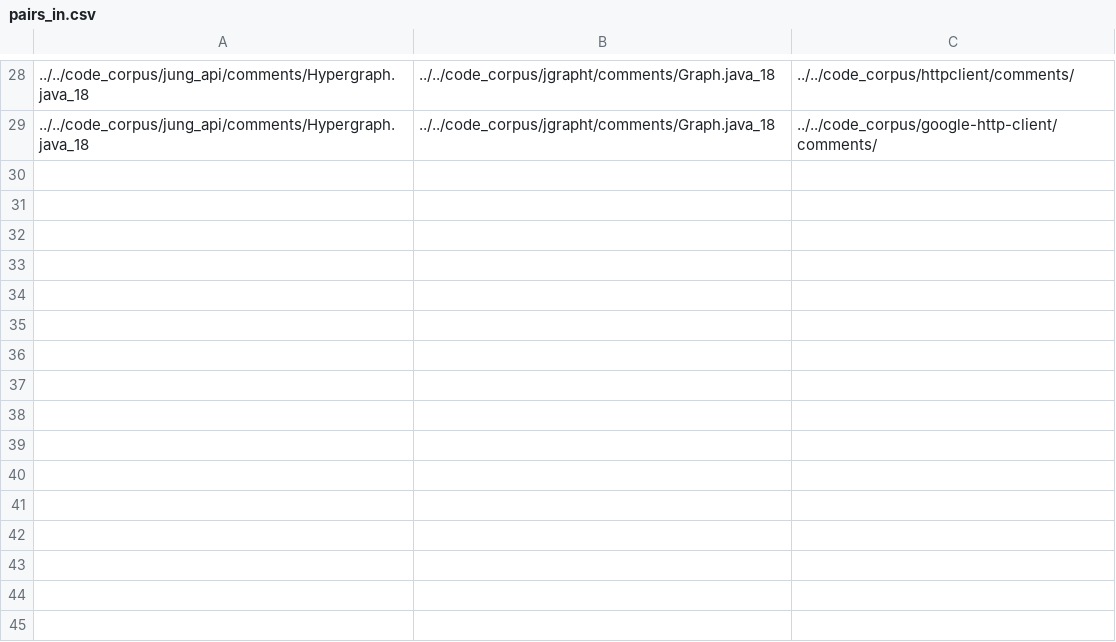
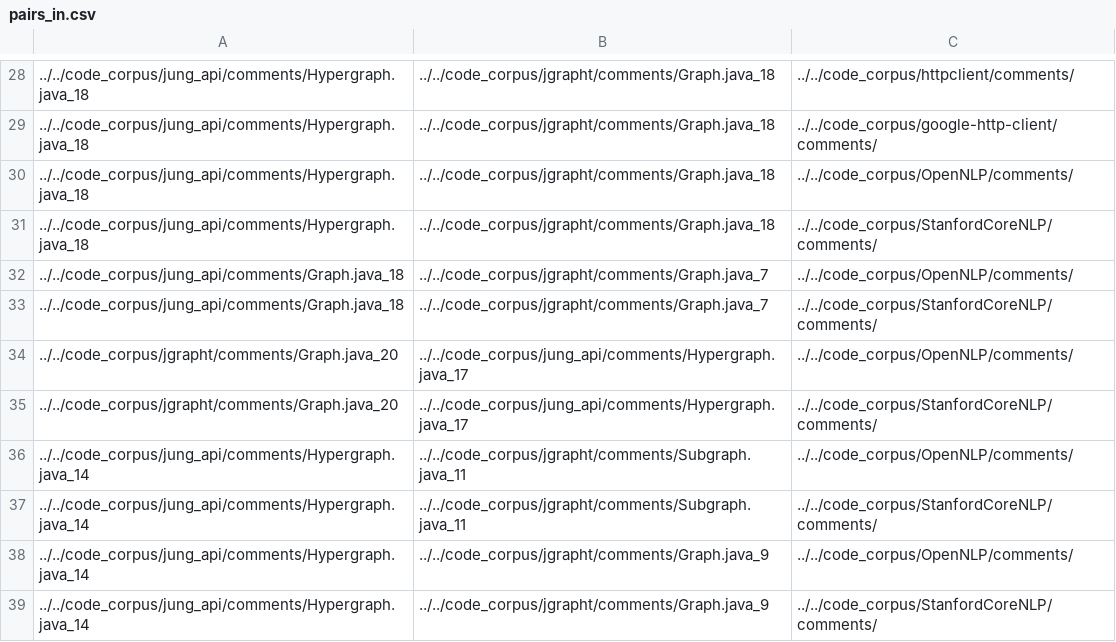
Before and after one commit to rushimg/SVM_code_completion, a CSV file: new_svm/csvs/pairs_in.csv, drawn as a sheet; only a part is shown, gaps mark what is left out; the diff names each change by its address in the sheet, - before the commit and + after, or states it on an @@ line.

Commit message:
tagged more data finally getting positive results

```diff
--- a/new_svm/csvs/pairs_in.csv
+++ b/new_svm/csvs/pairs_in.csv
+row 30: ../../code_corpus/jung_api/comments/Hypergraph.java_18 | ../../code_corpus/jgrapht/comments/Graph.java_18 | ../../code_corpus/OpenNLP/comments/
+row 31: ../../code_corpus/jung_api/comments/Hypergraph.java_18 | ../../code_corpus/jgrapht/comments/Graph.java_18 | ../../code_corpus/StanfordCoreNLP/comments/
+row 32: ../../code_corpus/jung_api/comments/Graph.java_18 | ../../code_corpus/jgrapht/comments/Graph.java_7 | ../../code_corpus/OpenNLP/comments/
+row 33: ../../code_corpus/jung_api/comments/Graph.java_18 | ../../code_corpus/jgrapht/comments/Graph.java_7 | ../../code_corpus/StanfordCoreNLP/comments/
+row 34: ../../code_corpus/jgrapht/comments/Graph.java_20 | ../../code_corpus/jung_api/comments/Hypergraph.java_17 | ../../code_corpus/OpenNLP/comments/
+row 35: ../../code_corpus/jgrapht/comments/Graph.java_20 | ../../code_corpus/jung_api/comments/Hypergraph.java_17 | ../../code_corpus/StanfordCoreNLP/comments/
+row 36: ../../code_corpus/jung_api/comments/Hypergraph.java_14 | ../../code_corpus/jgrapht/comments/Subgraph.java_11 | ../../code_corpus/OpenNLP/comments/
+row 37: ../../code_corpus/jung_api/comments/Hypergraph.java_14 | ../../code_corpus/jgrapht/comments/Subgraph.java_11 | ../../code_corpus/StanfordCoreNLP/comments/
+row 38: ../../code_corpus/jung_api/comments/Hypergraph.java_14 | ../../code_corpus/jgrapht/comments/Graph.java_9 | ../../code_corpus/OpenNLP/comments/
+row 39: ../../code_corpus/jung_api/comments/Hypergraph.java_14 | ../../code_corpus/jgrapht/comments/Graph.java_9 | ../../code_corpus/StanfordCoreNLP/comments/
```
Also changed, not shown: 20 other files.
